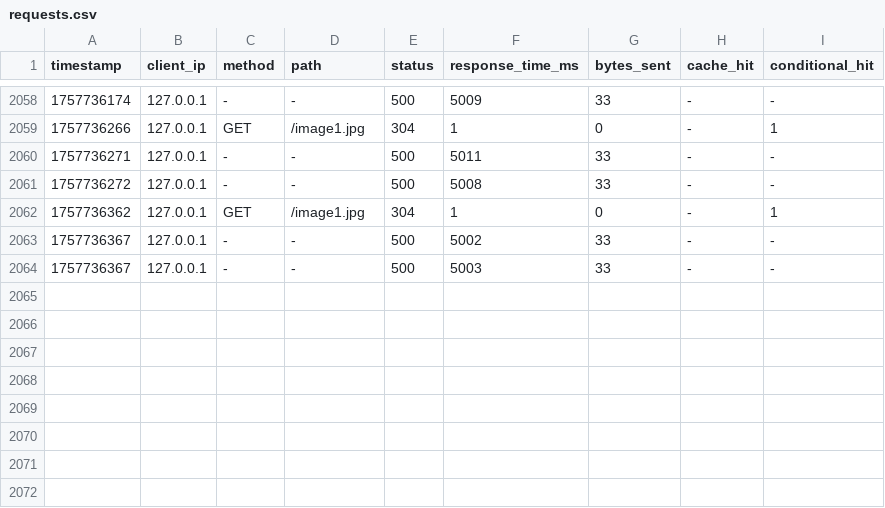
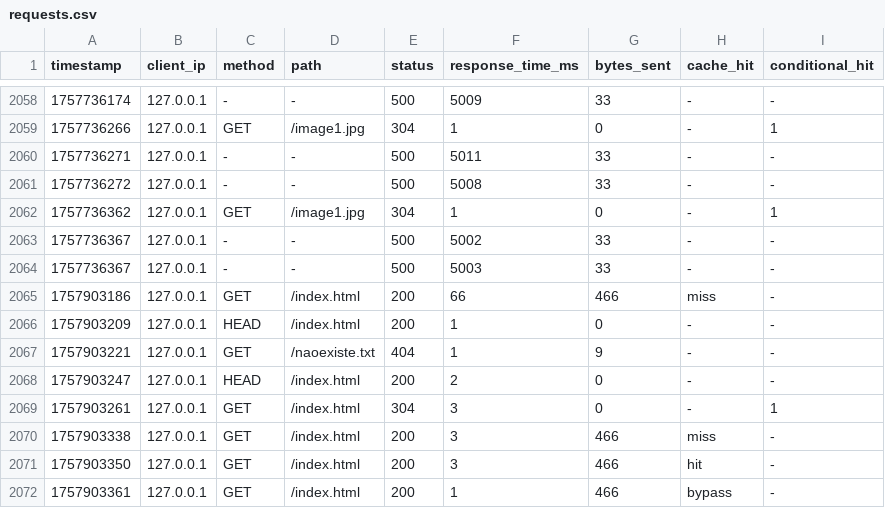
Before and after one commit to johancarloss/Projeto-Final-Redes, a CSV file: metrics/requests.csv, drawn as a sheet; only a part is shown, gaps mark what is left out; the diff names each change by its address in the sheet, - before the commit and + after, or states it on an @@ line.

Commit message:
att csv

```diff
--- a/metrics/requests.csv
+++ b/metrics/requests.csv
+row 2065: 1757903186 | 127.0.0.1 | GET | /index.html | 200 | 66 | 466 | miss | -
+row 2066: 1757903209 | 127.0.0.1 | HEAD | /index.html | 200 | 1 | 0 | - | -
+row 2067: 1757903221 | 127.0.0.1 | GET | /naoexiste.txt | 404 | 1 | 9 | - | -
+row 2068: 1757903247 | 127.0.0.1 | HEAD | /index.html | 200 | 2 | 0 | - | -
+row 2069: 1757903261 | 127.0.0.1 | GET | /index.html | 304 | 3 | 0 | - | 1
+row 2070: 1757903338 | 127.0.0.1 | GET | /index.html | 200 | 3 | 466 | miss | -
+row 2071: 1757903350 | 127.0.0.1 | GET | /index.html | 200 | 3 | 466 | hit | -
+row 2072: 1757903361 | 127.0.0.1 | GET | /index.html | 200 | 1 | 466 | bypass | -
```
